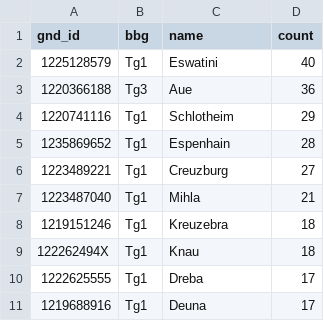
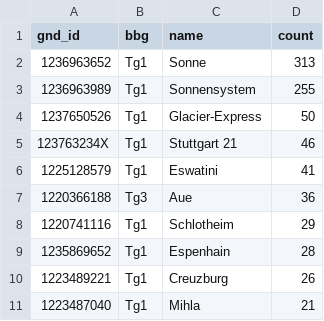
Before and after one commit to deutsche-nationalbibliothek/gnd-dashboard, a CSV file: stats/title_gnd_newcomer_top10_Tg.csv, drawn as a sheet.

```diff
--- a/stats/title_gnd_newcomer_top10_Tg.csv
+++ b/stats/title_gnd_newcomer_top10_Tg.csv
@@ -1,3 +1,7 @@
 gnd_id,bbg,name,count
-1225128579,Tg1,Eswatini,40
+1236963652,Tg1,Sonne,313
+1236963989,Tg1,Sonnensystem,255
+1237650526,Tg1,Glacier-Express,50
+123763234X,Tg1,Stuttgart 21,46
+1225128579,Tg1,Eswatini,41
 1220366188,Tg3,Aue,36
@@ -5,7 +9,3 @@ gnd_id,bbg,name,count
 1235869652,Tg1,Espenhain,28
-1223489221,Tg1,Creuzburg,27
+1223489221,Tg1,Creuzburg,26
 1223487040,Tg1,Mihla,21
-1219151246,Tg1,Kreuzebra,18
-122262494X,Tg1,Knau,18
-1222625555,Tg1,Dreba,17
-1219688916,Tg1,Deuna,17
```
Also changed, not shown: stats/gnd_codes_all.csv, stats/gnd_created_at.csv, 45 other files.
